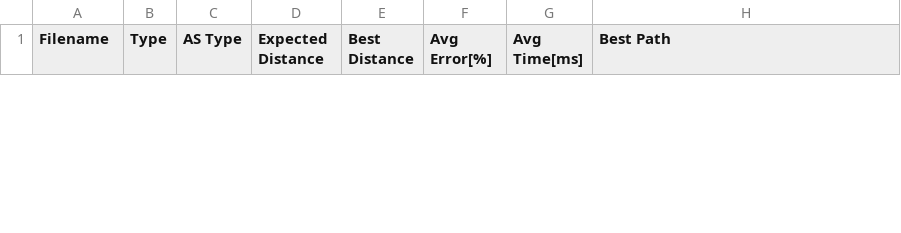
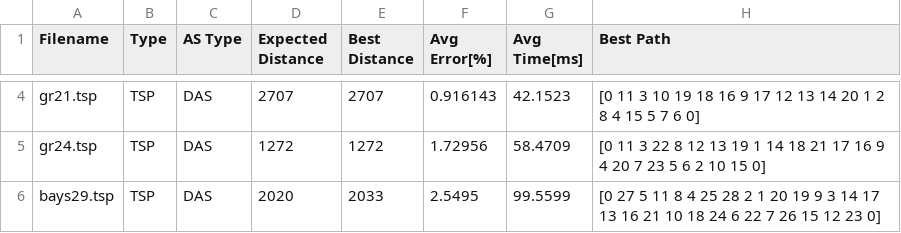
Before and after one commit to Jacek-Bogdanski/pwr_pea, a CSV file: pea_4/cmake-build-release/stats.csv, drawn as a sheet; only a part is shown, gaps mark what is left out; the diff covers the shown part only; the diff names each change by its address in the sheet, - before the commit and + after, or states it on an @@ line.

```diff
--- a/pea_4/cmake-build-release/stats.csv
+++ b/pea_4/cmake-build-release/stats.csv
+row 4: gr21.tsp | TSP | DAS | 2707 | 2707 | 0.916143 | 42.1523 | [0 11 3 10 19 18 16 9 17 12 13 14 20 1 2 8 4 15 5 7 6 0]
+row 5: gr24.tsp | TSP | DAS | 1272 | 1272 | 1.72956 | 58.4709 | [0 11 3 22 8 12 13 19 1 14 18 21 17 16 9 4 20 7 23 5 6 2 10 15 0]
+row 6: bays29.tsp | TSP | DAS | 2020 | 2033 | 2.5495 | 99.5599 | [0 27 5 11 8 4 25 28 2 1 20 19 9 3 14 17 13 16 21 10 18 24 6 22 7 26 15 12 23 0]
```
Also changed, not shown: 2 added rows and 1 removed row elsewhere in this file, 5 other files.
